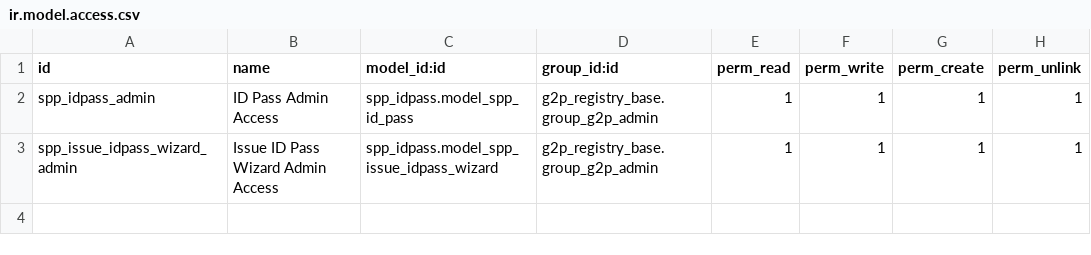
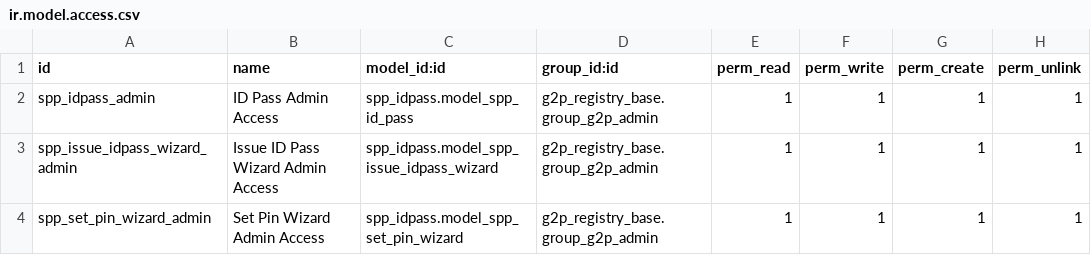
Before and after one commit to OpenSPP/openspp-modules, a CSV file: spp_idpass/security/ir.model.access.csv, drawn as a sheet.

```diff
--- a/spp_idpass/security/ir.model.access.csv
+++ b/spp_idpass/security/ir.model.access.csv
@@ -3 +3,2 @@ spp_idpass_admin,ID Pass Admin Access,spp_idpass.model_spp_id_pass,g2p_registry_
 spp_issue_idpass_wizard_admin,Issue ID Pass Wizard Admin Access,spp_idpass.model_spp_issue_idpass_wizard,g2p_registry_base.group_g2p_admin,1,1,1,1
+spp_set_pin_wizard_admin,Set Pin Wizard Admin Access,spp_idpass.model_spp_set_pin_wizard,g2p_registry_base.group_g2p_admin,1,1,1,1
```
Also changed, not shown: 16 other files.
